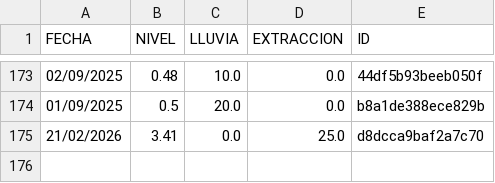
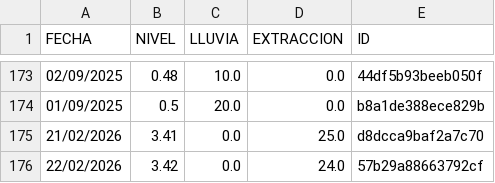
Before and after one commit to AndresPaladino/hidropal, a CSV file: datos_pozo.csv, drawn as a sheet; only a part is shown, gaps mark what is left out; the diff names each change by its address in the sheet, - before the commit and + after, or states it on an @@ line.

Commit message:
chore(data): add row 22/02/2026

```diff
--- a/datos_pozo.csv
+++ b/datos_pozo.csv
+row 176: 22/02/2026 | 3.42 | 0.0 | 24.0 | 57b29a88663792cf
```
